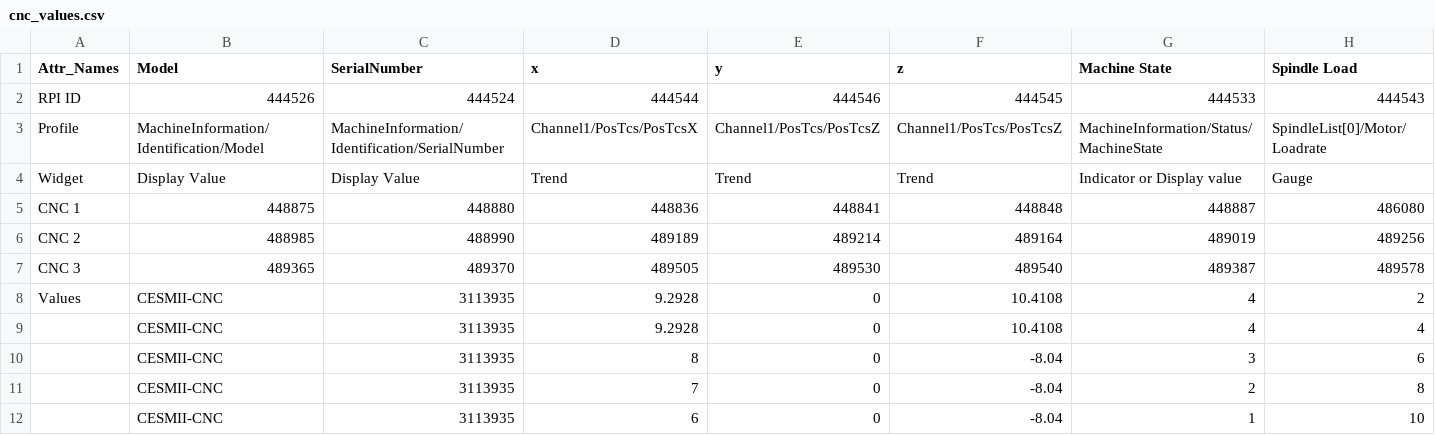
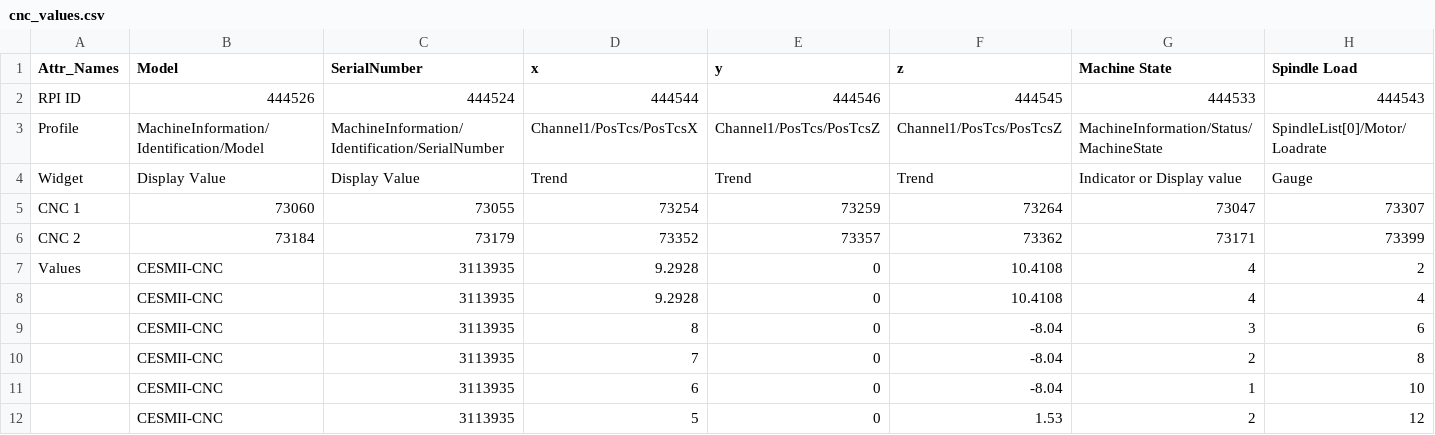
Before and after one commit to cesmii/CNCBaseType-Simulator, a CSV file: cnc_values.csv, drawn as a sheet; only a part is shown; the shorter side is filled out with more unchanged rows; removed rows and columns are numbered as before the commit, all else as after; rows hold the shown columns only; the diff names each change by its address in the sheet, - before the commit and + after, or states it on an @@ line.

```diff
--- a/cnc_values.csv
+++ b/cnc_values.csv
-row 5: CNC 1 | 448875 | 448880 | 448836 | 448841 | 448848 | 448887 | 486080
-row 6: CNC 2 | 488985 | 488990 | 489189 | 489214 | 489164 | 489019 | 489256
-row 7: CNC 3 | 489365 | 489370 | 489505 | 489530 | 489540 | 489387 | 489578
+row 5: CNC 1 | 73060 | 73055 | 73254 | 73259 | 73264 | 73047 | 73307
+row 6: CNC 2 | 73184 | 73179 | 73352 | 73357 | 73362 | 73171 | 73399
```
Also changed, not shown: 3 other files.
